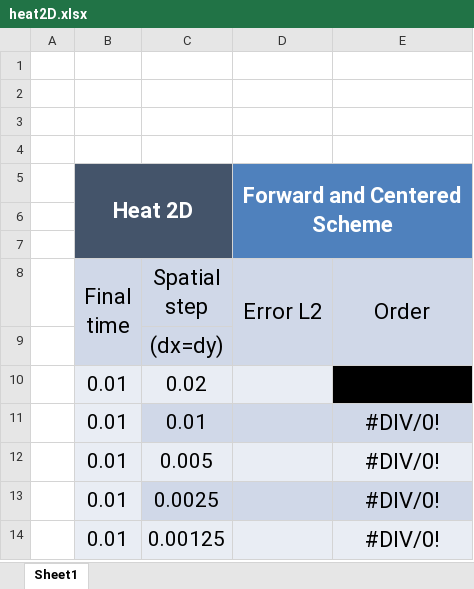
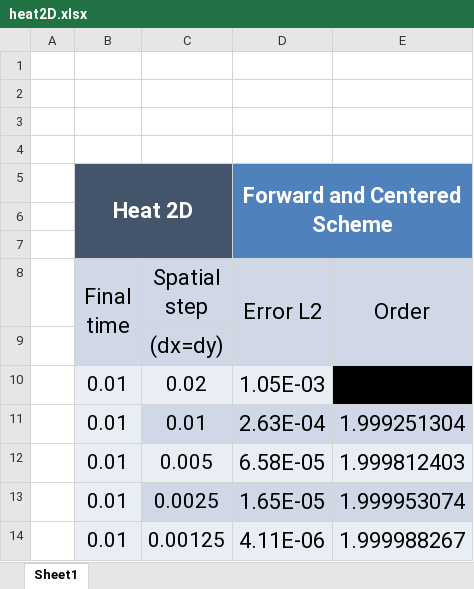
Before and after one commit to mnamvarcfd/ArrayFire-Programming, an Excel workbook: 03-Heat equation/heat2D.xlsx, sheet Sheet1, drawn as a sheet; values as stored, in another font and other column widths than the file's, no borders; the diff names each change by its address in the sheet, - before the commit and + after, or states it on an @@ line.

Commit message:
heat equation done

```diff
--- a/03-Heat equation/heat2D.xlsx (sheet Sheet1)
+++ b/03-Heat equation/heat2D.xlsx (sheet Sheet1)
-D10 (Error L2): (empty)
+D10 (Error L2): 1.05E-03
-D11 (Error L2): (empty)
+D11 (Error L2): 2.63E-04
-E11 (Order): #DIV/0!
+E11 (Order): 1.999251304
-D12 (Error L2): (empty)
+D12 (Error L2): 6.58E-05
-E12 (Order): #DIV/0!
+E12 (Order): 1.999812403
-D13 (Error L2): (empty)
+D13 (Error L2): 1.65E-05
-E13 (Order): #DIV/0!
+E13 (Order): 1.999953074
-D14 (Error L2): (empty)
+D14 (Error L2): 4.11E-06
-E14 (Order): #DIV/0!
+E14 (Order): 1.999988267
```
Also changed, not shown: 34 other files.
